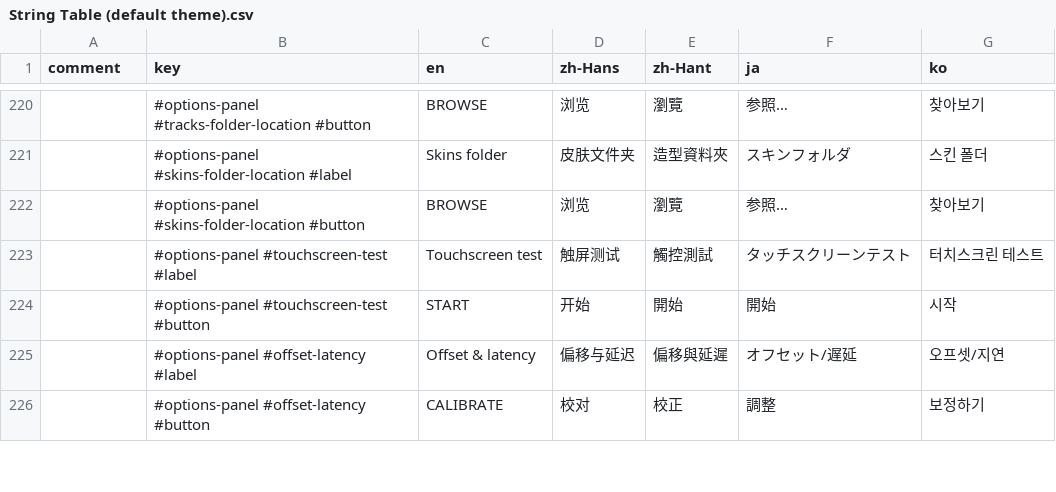
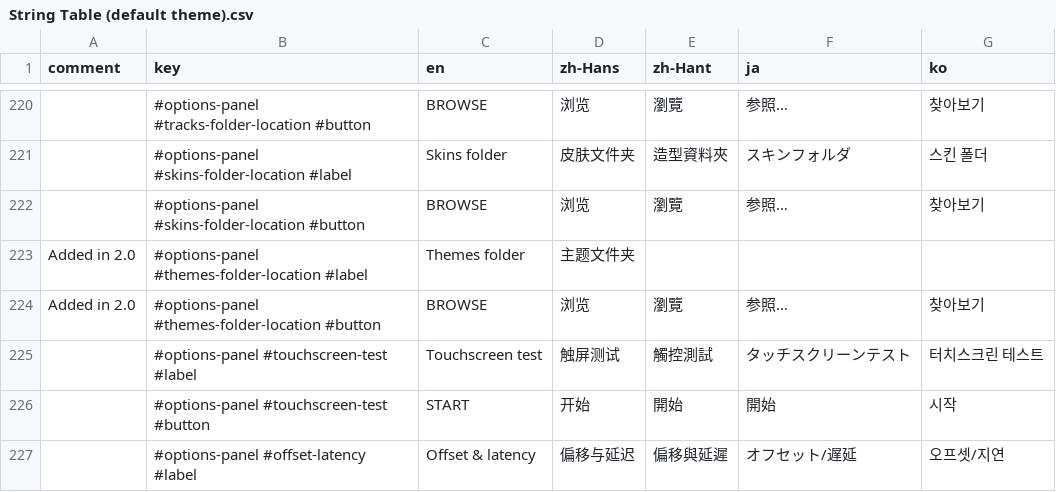
Before and after one commit to techmania-team/techmania, a CSV file: TECHMANIA/Assets/UI/String Table (default theme).csv, drawn as a sheet; only a part is shown, gaps mark what is left out; the shorter side is filled out with more unchanged rows; the diff names each change by its address in the sheet, - before the commit and + after, or states it on an @@ line.

Commit message:
Added option for custom theme folder location.

```diff
--- a/TECHMANIA/Assets/UI/String Table (default theme).csv
+++ b/TECHMANIA/Assets/UI/String Table (default theme).csv
+row 223: Added in 2.0 | #options-panel #themes-folder-location #label | Themes folder | 主题文件夹
+row 224: Added in 2.0 | #options-panel #themes-folder-location #button | BROWSE | 浏览 | 瀏覽 | 参照… | 찾아보기
```
Also changed, not shown: 4 other files.
